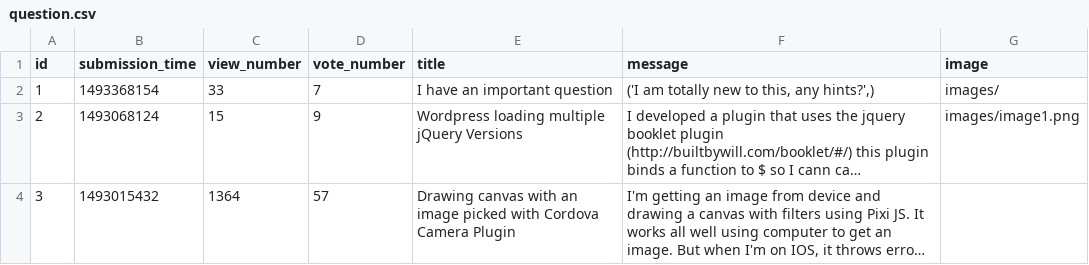
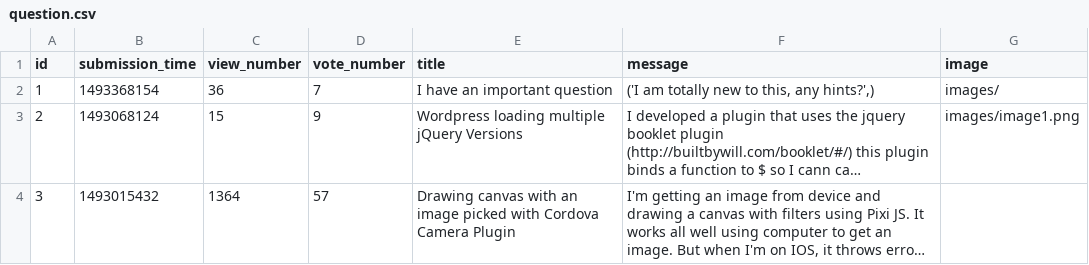
Before and after one commit to CodecoolGlobal/ask-mate-3-python-juhaszszabolcs90, a CSV file: sample_data/question.csv, drawn as a sheet; long unchanged cells end in …; the diff names each change by its address in the sheet, - before the commit and + after, or states it on an @@ line.

```diff
--- a/sample_data/question.csv
+++ b/sample_data/question.csv
-C2 (view_number): 33
+C2 (view_number): 36
```
Also changed, not shown: sample_data/answer.csv, 3 other files.
